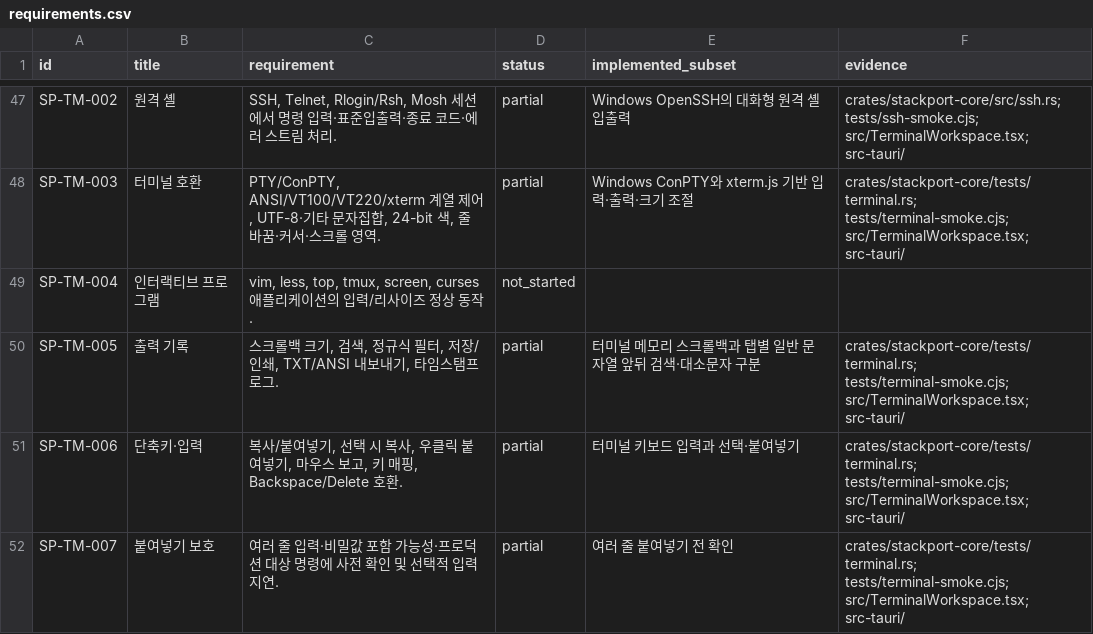
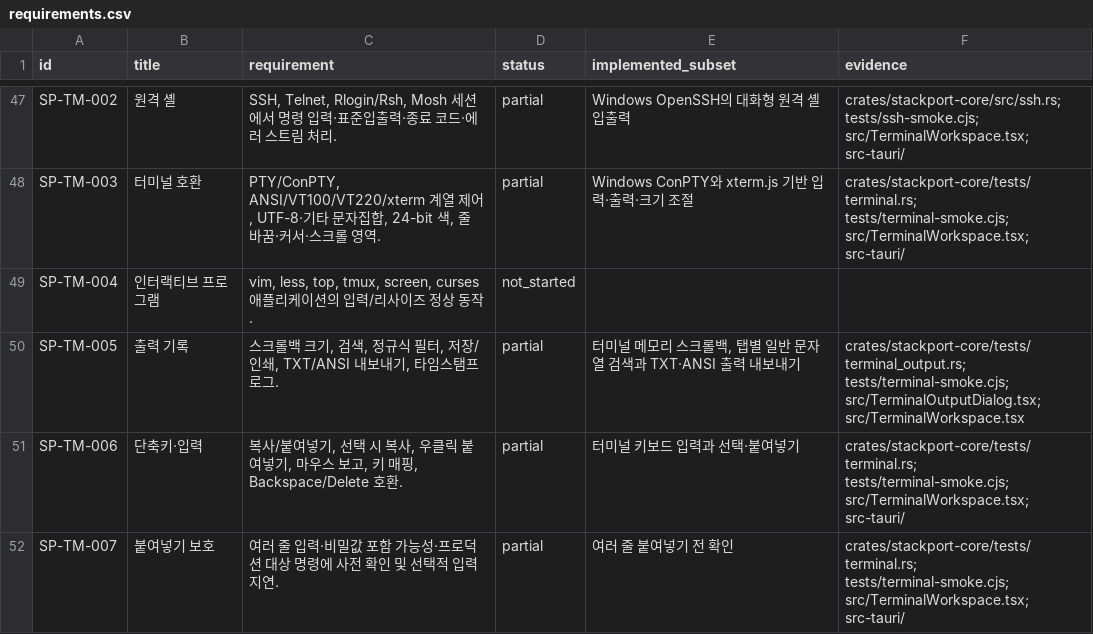
Before and after one commit to KimPolar/StackPort, a CSV file: docs/requirements.csv, drawn as a sheet; only a part is shown, gaps mark what is left out.

Commit message:
feat: export terminal scrollback as text or ANSI

```diff
--- a/docs/requirements.csv
+++ b/docs/requirements.csv
@@ -49,3 +49,3 @@ SP-TM-003,터미널 호환,"PTY/ConPTY, ANSI/VT100/VT220/xterm 계열 제어, UT
 SP-TM-004,인터랙티브 프로그램,"vim, less, top, tmux, screen, curses 애플리케이션의 입력/리사이즈 정상 동작.",not_started,,
-SP-TM-005,출력 기록,"스크롤백 크기, 검색, 정규식 필터, 저장/인쇄, TXT/ANSI 내보내기, 타임스탬프 로그.",partial,터미널 메모리 스크롤백과 탭별 일반 문자열 앞뒤 검색·대소문자 구분,crates/stackport-core/tests/terminal.rs; tests/terminal-smoke.cjs; src/TerminalWorkspace.tsx; src-tauri/
+SP-TM-005,출력 기록,"스크롤백 크기, 검색, 정규식 필터, 저장/인쇄, TXT/ANSI 내보내기, 타임스탬프 로그.",partial,"터미널 메모리 스크롤백, 탭별 일반 문자열 검색과 TXT·ANSI 출력 내보내기",crates/stackport-core/tests/terminal_output.rs; tests/terminal-smoke.cjs; src/TerminalOutputDialog.tsx; src/TerminalWorkspace.tsx
 SP-TM-006,단축키·입력,"복사/붙여넣기, 선택 시 복사, 우클릭 붙여넣기, 마우스 보고, 키 매핑, Backspace/Delete 호환.",partial,터미널 키보드 입력과 선택·붙여넣기,crates/stackport-core/tests/terminal.rs; tests/terminal-smoke.cjs; src/TerminalWorkspace.tsx; src-tauri/
```
Also changed, not shown: 13 other files.
